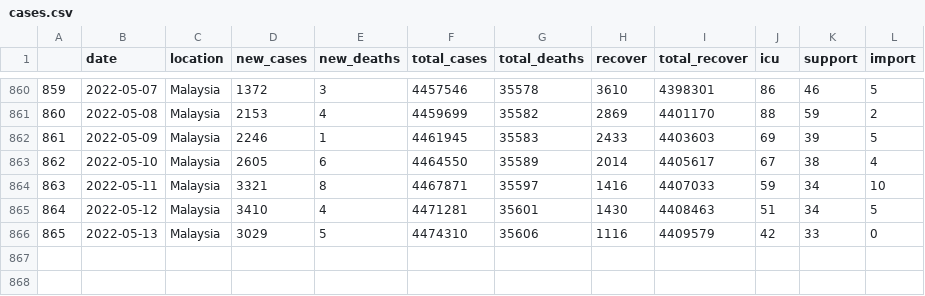
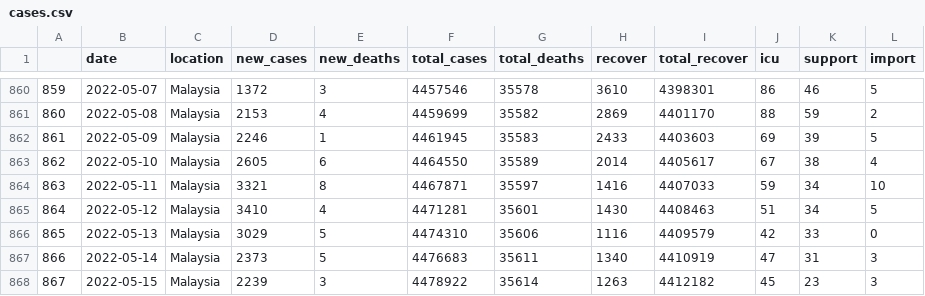
Before and after one commit to vivekjason/covid-19-epi, a CSV file: docs/data/cases.csv, drawn as a sheet; only a part is shown, gaps mark what is left out.

```diff
--- a/docs/data/cases.csv
+++ b/docs/data/cases.csv
@@ -866 +866,3 @@
 "865",2022-05-13,"Malaysia",3029,5,4474310,35606,1116,4409579,42,33,0
+"866",2022-05-14,"Malaysia",2373,5,4476683,35611,1340,4410919,47,31,3
+"867",2022-05-15,"Malaysia",2239,3,4478922,35614,1263,4412182,45,23,3
```
Also changed, not shown: data/cases.csv, data/tests.csv, 38 other files.
